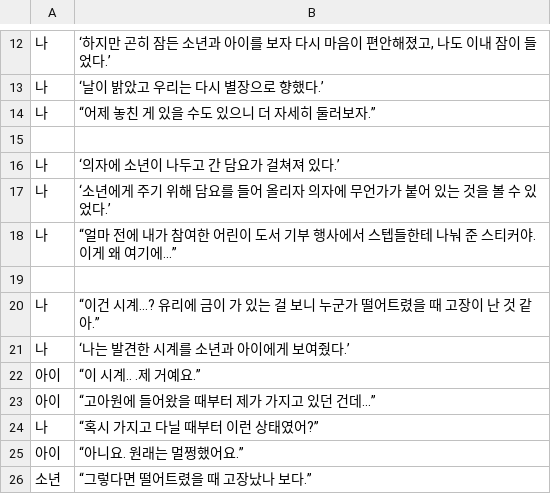
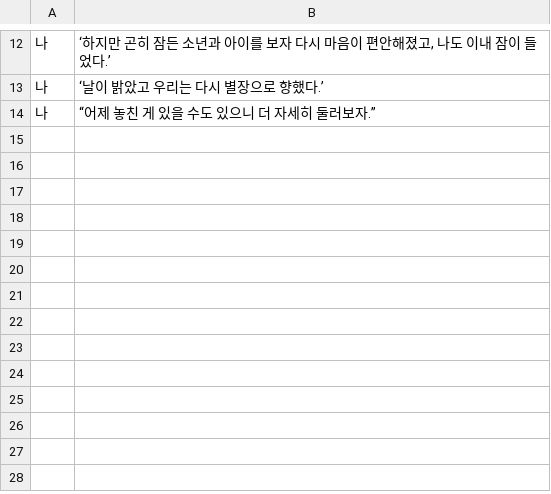
Before and after one commit to kjh99660/writer_project, a CSV file: writer_project_unity/Assets/Resources/scenario_3Before.csv, drawn as a sheet; only a part is shown, gaps mark what is left out; the diff names each change by its address in the sheet, - before the commit and + after, or states it on an @@ line.

```diff
--- a/writer_project_unity/Assets/Resources/scenario_3Before.csv
+++ b/writer_project_unity/Assets/Resources/scenario_3Before.csv
-row 15: (empty)
-row 16: 나 | ‘의자에 소년이 나두고 간 담요가 걸쳐져 있다.’
-row 17: 나 | ‘소년에게 주기 위해 담요를 들어 올리자 의자에 무언가가 붙어 있는 것을 볼 수 있었다.’
-row 18: 나 | “얼마 전에 내가 참여한 어린이 도서 기부 행사에서 스텝들한테 나눠 준 스티커야. 이게 왜 여기에...”
-row 19: (empty)
-row 20: 나 | “이건 시계...? 유리에 금이 가 있는 걸 보니 누군가 떨어트렸을 때 고장이 난 것 같아.”
-row 21: 나 | ‘나는 발견한 시계를 소년과 아이에게 보여줬다.’
-row 22: 아이 | “이 시계.. .제 거예요.”
-row 23: 아이 | “고아원에 들어왔을 때부터 제가 가지고 있던 건데...”
-row 24: 나 | “혹시 가지고 다닐 때부터 이런 상태였어?”
-row 25: 아이 | “아니요. 원래는 멀쩡했어요.”
-row 26: 소년 | “그렇다면 떨어트렸을 때 고장났나 보다.”
```
Also changed, not shown: 25 other files.
